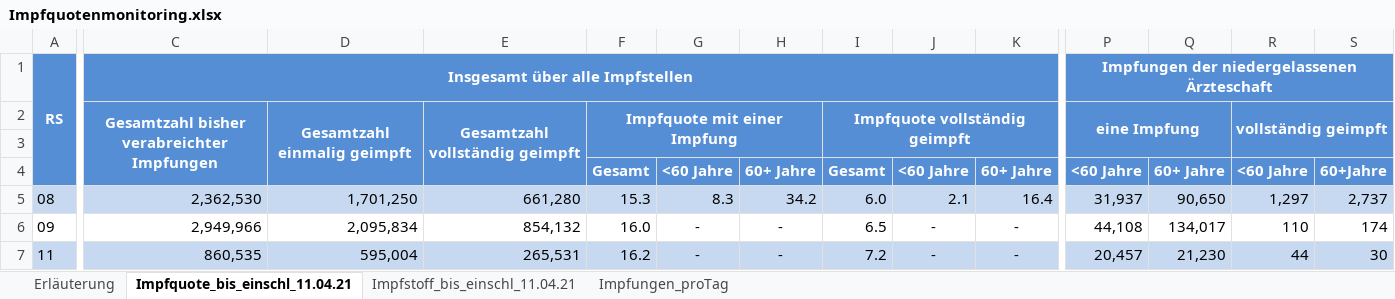
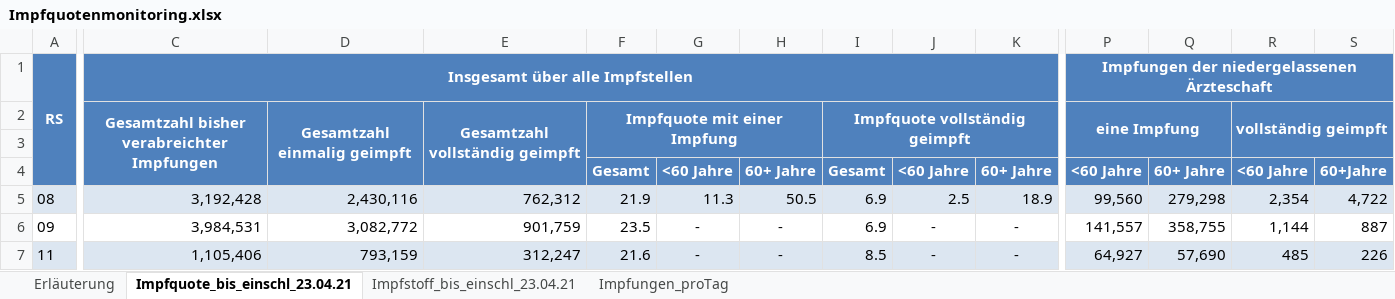
Before and after one commit to GarunWindtotem/Auswertung_Covid_19, an Excel workbook: input/Impfquotenmonitoring.xlsx, sheet Impfquote_bis_einschl_23.04.21, drawn as a sheet; only a part is shown, gaps mark what is left out; values as stored, in another font and other column widths than the file's, no borders; the diff covers the shown part only; the diff names each change by its address in the sheet, - before the commit and + after, or states it on an @@ line.

```diff
--- a/input/Impfquotenmonitoring.xlsx (sheet Impfquote_bis_einschl_23.04.21)
+++ b/input/Impfquotenmonitoring.xlsx (sheet Impfquote_bis_einschl_23.04.21)
-sheet tab: Impfquote_bis_einschl_11.04.21
+sheet tab: Impfquote_bis_einschl_23.04.21
-sheet tab: Impfstoff_bis_einschl_11.04.21
+sheet tab: Impfstoff_bis_einschl_23.04.21
-C5: 2,362,530
+C5: 3,192,428
-D5: 1,701,250
+D5: 2,430,116
-E5: 661,280
+E5: 762,312
-F5: 15.3
+F5: 21.9
-G5: 8.3
+G5: 11.3
-H5: 34.2
+H5: 50.5
-I5: 6.0
+I5: 6.9
-J5: 2.1
+J5: 2.5
-K5: 16.4
+K5: 18.9
-P5: 31,937
+P5: 99,560
-Q5: 90,650
+Q5: 279,298
-R5: 1,297
+R5: 2,354
-S5: 2,737
+S5: 4,722
-C6: 2,949,966
+C6: 3,984,531
-D6: 2,095,834
+D6: 3,082,772
-E6: 854,132
+E6: 901,759
-F6: 16.0
+F6: 23.5
-I6: 6.5
+I6: 6.9
-P6: 44,108
+P6: 141,557
-Q6: 134,017
+Q6: 358,755
-R6: 110
+R6: 1,144
-S6: 174
+S6: 887
-C7: 860,535
+C7: 1,105,406
-D7: 595,004
+D7: 793,159
-E7: 265,531
+E7: 312,247
-F7: 16.2
+F7: 21.6
-I7: 7.2
+I7: 8.5
-P7: 20,457
+P7: 64,927
-Q7: 21,230
+Q7: 57,690
-R7: 44
+R7: 485
-S7: 30
+S7: 226
```
Also changed, not shown: 208 edited cells and cell formats elsewhere in this sheet, sheet Impfstoff_bis_einschl_23.04.21, sheet Impfungen_proTag, sheet Erläuterung, input/Testzahlen-gesamt.xlsx, 46 other files.
